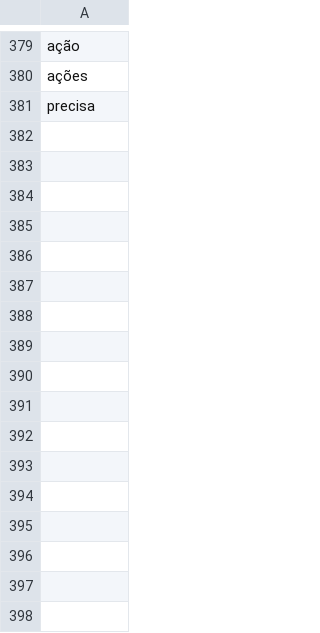
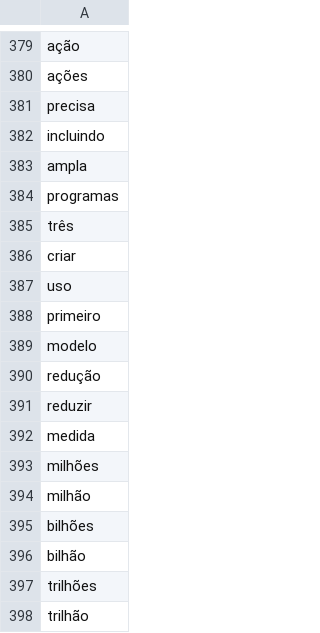
Before and after one commit to joseparreiras/planos_de_governo, a CSV file: stop_words.csv, drawn as a sheet; only a part is shown, gaps mark what is left out; the diff names each change by its address in the sheet, - before the commit and + after, or states it on an @@ line.

Commit message:
Update stop_words.csv

```diff
--- a/stop_words.csv
+++ b/stop_words.csv
+row 382: incluindo
+row 383: ampla
+row 384: programas
+row 385: três
+row 386: criar
+row 387: uso
+row 388: primeiro
+row 389: modelo
+row 390: redução
+row 391: reduzir
+row 392: medida
+row 393: milhões
+row 394: milhão
+row 395: bilhões
+row 396: bilhão
+row 397: trilhões
+row 398: trilhão
```
